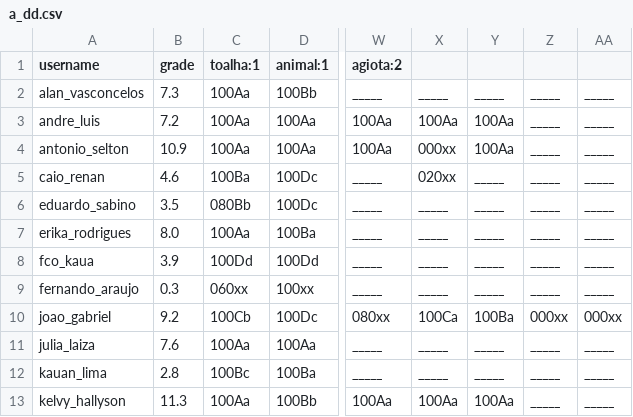
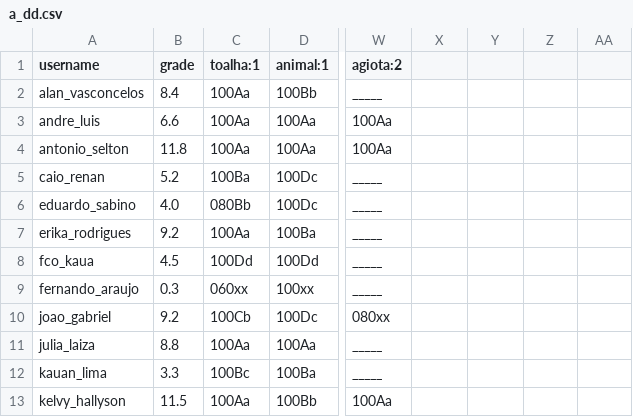
Before and after one commit to senapk/collect, a CSV file: a_dd.csv, drawn as a sheet; only a part is shown, gaps mark what is left out; the diff covers the shown part only; the diff names each change by its address in the sheet, - before the commit and + after, or states it on an @@ line.

```diff
--- a/a_dd.csv
+++ b/a_dd.csv
-B2 (grade): 7.3
+B2 (grade): 8.4
-X2: _____
+X2: (empty)
-Y2: _____
+Y2: (empty)
-Z2:Z9: _____
+Z2:Z9: (empty)
-AA2:AA9: _____
+AA2:AA9: (empty)
-B3 (grade): 7.2
+B3 (grade): 6.6
-X3: 100Aa
+X3: (empty)
-Y3:Y4: 100Aa
+Y3:Y4: (empty)
-B4 (grade): 10.9
+B4 (grade): 11.8
-X4: 000xx
+X4: (empty)
-B5 (grade): 4.6
+B5 (grade): 5.2
-X5: 020xx
+X5: (empty)
-Y5:Y9: _____
+Y5:Y9: (empty)
-B6 (grade): 3.5
+B6 (grade): 4.0
-X6:X9: _____
+X6:X9: (empty)
-B7 (grade): 8.0
+B7 (grade): 9.2
-B8 (grade): 3.9
+B8 (grade): 4.5
-X10: 100Ca
+X10: (empty)
-Y10: 100Ba
+Y10: (empty)
-Z10: 000xx
+Z10: (empty)
-AA10: 000xx
+AA10: (empty)
-B11 (grade): 7.6
+B11 (grade): 8.8
-X11:X12: _____
+X11:X12: (empty)
-Y11:Y12: _____
+Y11:Y12: (empty)
-Z11:Z13: _____
+Z11:Z13: (empty)
-AA11:AA13: _____
+AA11:AA13: (empty)
-B12 (grade): 2.8
+B12 (grade): 3.3
-B13 (grade): 11.3
+B13 (grade): 11.5
-X13: 100Aa
+X13: (empty)
-Y13: 100Aa
+Y13: (empty)
```
Also changed, not shown: 95 edited cells elsewhere in this file, a_dd_count.csv, b_dd.csv, 4 other files.
